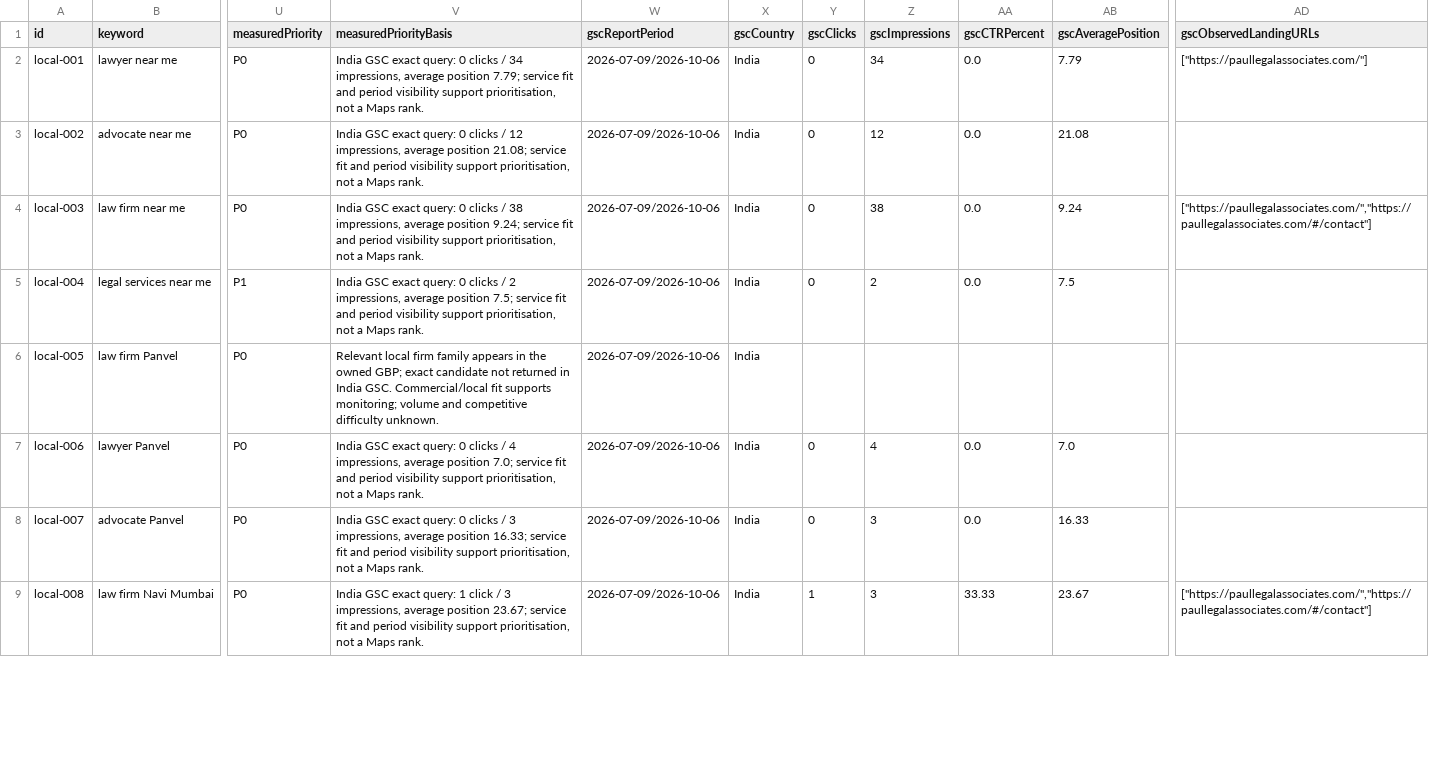
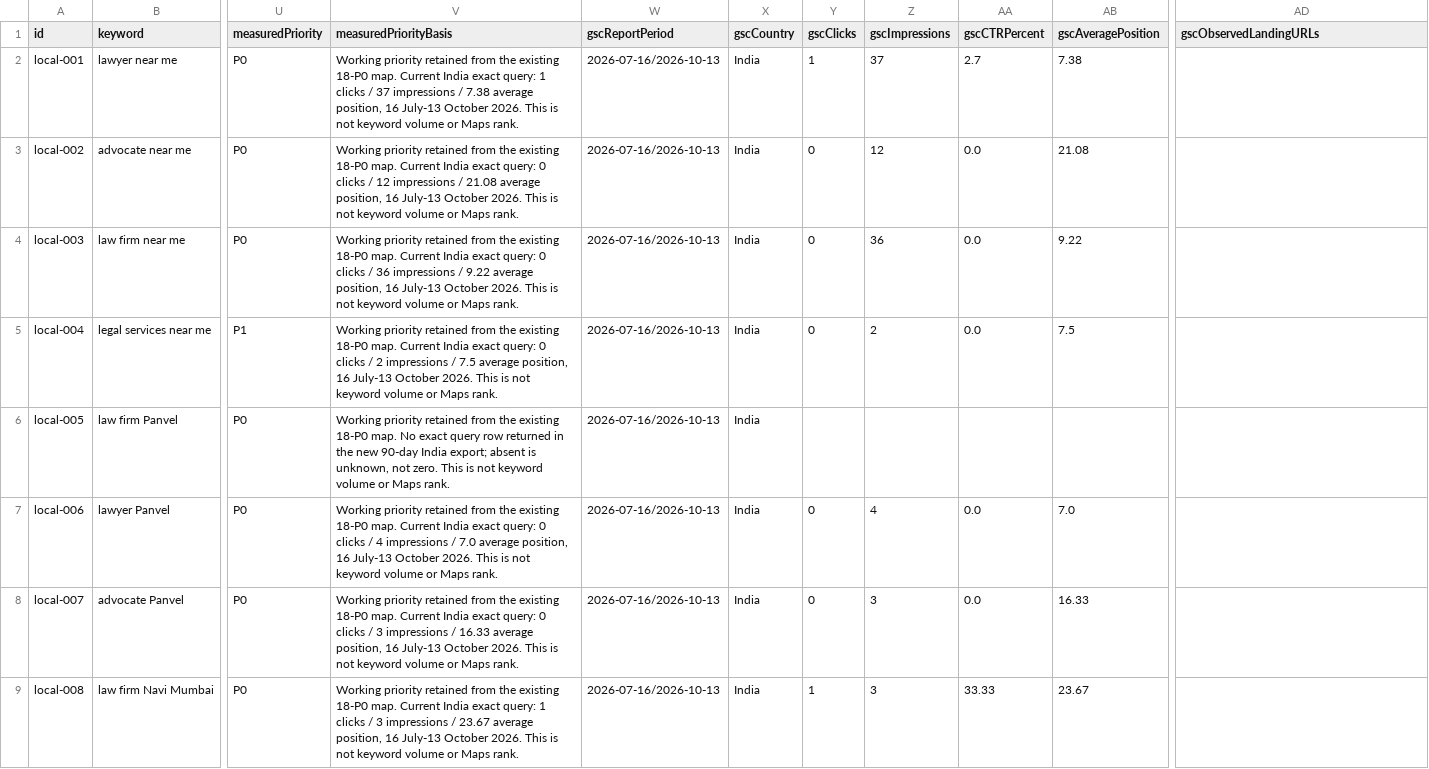
Before and after one commit to shibin340/paul-legal-associates, a CSV file: docs/seo/evidence/Local_Keyword_Queue.csv, drawn as a sheet; only a part is shown, gaps mark what is left out; the diff covers the shown part only; the diff names each change by its address in the sheet, - before the commit and + after, or states it on an @@ line.

Commit message:
Import settled Google evidence and record verified local continuation

```diff
--- a/docs/seo/evidence/Local_Keyword_Queue.csv
+++ b/docs/seo/evidence/Local_Keyword_Queue.csv
-V2 (measuredPriorityBasis): India GSC exact query: 0 clicks / 34 impressions, average position 7.79; service fit and period visibility support prioritisation, not a Maps rank.
+V2 (measuredPriorityBasis): Working priority retained from the existing 18-P0 map. Current India exact query: 1 clicks / 37 impressions / 7.38 average position, 16 July-13 October 2026. This is not keyword volume or Maps rank.
-W2:W9 (gscReportPeriod): 2026-07-09/2026-10-06
+W2:W9 (gscReportPeriod): 2026-07-16/2026-10-13
-Y2 (gscClicks): 0
+Y2 (gscClicks): 1
-Z2 (gscImpressions): 34
+Z2 (gscImpressions): 37
-AA2 (gscCTRPercent): 0.0
+AA2 (gscCTRPercent): 2.7
-AB2 (gscAveragePosition): 7.79
+AB2 (gscAveragePosition): 7.38
-AD2 (gscObservedLandingURLs): ["https://paullegalassociates.com/"]
+AD2 (gscObservedLandingURLs): (empty)
-V3 (measuredPriorityBasis): India GSC exact query: 0 clicks / 12 impressions, average position 21.08; service fit and period visibility support prioritisation, not a Maps rank.
+V3 (measuredPriorityBasis): Working priority retained from the existing 18-P0 map. Current India exact query: 0 clicks / 12 impressions / 21.08 average position, 16 July-13 October 2026. This is not keyword volume or Maps rank.
-V4 (measuredPriorityBasis): India GSC exact query: 0 clicks / 38 impressions, average position 9.24; service fit and period visibility support prioritisation, not a Maps rank.
+V4 (measuredPriorityBasis): Working priority retained from the existing 18-P0 map. Current India exact query: 0 clicks / 36 impressions / 9.22 average position, 16 July-13 October 2026. This is not keyword volume or Maps rank.
-Z4 (gscImpressions): 38
+Z4 (gscImpressions): 36
-AB4 (gscAveragePosition): 9.24
+AB4 (gscAveragePosition): 9.22
-AD4 (gscObservedLandingURLs): ["https://paullegalassociates.com/","https://paullegalassociates.com/#/contact"]
+AD4 (gscObservedLandingURLs): (empty)
-V5 (measuredPriorityBasis): India GSC exact query: 0 clicks / 2 impressions, average position 7.5; service fit and period visibility support prioritisation, not a Maps rank.
+V5 (measuredPriorityBasis): Working priority retained from the existing 18-P0 map. Current India exact query: 0 clicks / 2 impressions / 7.5 average position, 16 July-13 October 2026. This is not keyword volume or Maps rank.
-V6 (measuredPriorityBasis): Relevant local firm family appears in the owned GBP; exact candidate not returned in India GSC. Commercial/local fit supports monitoring; volume and competitive difficulty unknown.
+V6 (measuredPriorityBasis): Working priority retained from the existing 18-P0 map. No exact query row returned in the new 90-day India export; absent is unknown, not zero. This is not keyword volume or Maps rank.
-V7 (measuredPriorityBasis): India GSC exact query: 0 clicks / 4 impressions, average position 7.0; service fit and period visibility support prioritisation, not a Maps rank.
+V7 (measuredPriorityBasis): Working priority retained from the existing 18-P0 map. Current India exact query: 0 clicks / 4 impressions / 7.0 average position, 16 July-13 October 2026. This is not keyword volume or Maps rank.
-V8 (measuredPriorityBasis): India GSC exact query: 0 clicks / 3 impressions, average position 16.33; service fit and period visibility support prioritisation, not a Maps rank.
+V8 (measuredPriorityBasis): Working priority retained from the existing 18-P0 map. Current India exact query: 0 clicks / 3 impressions / 16.33 average position, 16 July-13 October 2026. This is not keyword volume or Maps rank.
-V9 (measuredPriorityBasis): India GSC exact query: 1 click / 3 impressions, average position 23.67; service fit and period visibility support prioritisation, not a Maps rank.
+V9 (measuredPriorityBasis): Working priority retained from the existing 18-P0 map. Current India exact query: 1 clicks / 3 impressions / 23.67 average position, 16 July-13 October 2026. This is not keyword volume or Maps rank.
-AD9 (gscObservedLandingURLs): ["https://paullegalassociates.com/","https://paullegalassociates.com/#/contact"]
+AD9 (gscObservedLandingURLs): (empty)
```
Also changed, not shown: 153 edited cells elsewhere in this file, 11 other files.
